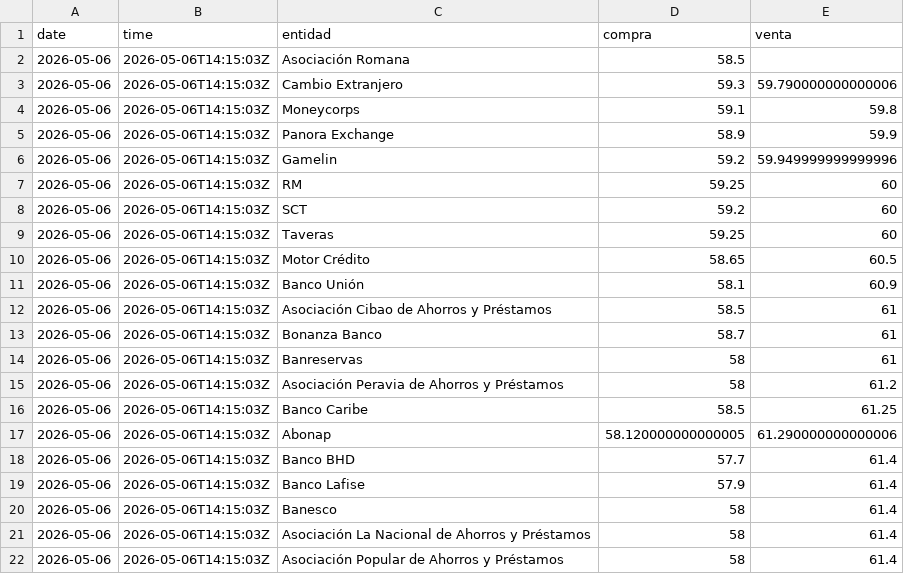
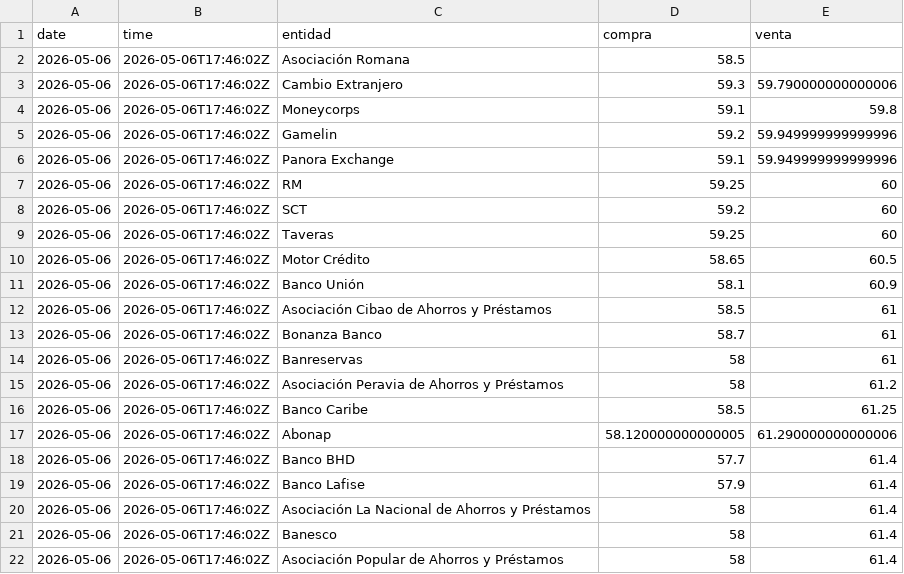
Before and after one commit to emilarmando03/webscraping-tc2, a CSV file: data/infodolar/csv/2026-05-06.csv, drawn as a sheet.

```diff
--- a/data/infodolar/csv/2026-05-06.csv
+++ b/data/infodolar/csv/2026-05-06.csv
@@ -1,22 +1,22 @@
 date,time,entidad,compra,venta
-2026-05-06,2026-05-06T14:15:03Z,Asociación Romana,58.5,
-2026-05-06,2026-05-06T14:15:03Z,Cambio Extranjero,59.3,59.790000000000006
-2026-05-06,2026-05-06T14:15:03Z,Moneycorps,59.1,59.8
-2026-05-06,2026-05-06T14:15:03Z,Panora Exchange,58.9,59.9
-2026-05-06,2026-05-06T14:15:03Z,Gamelin,59.2,59.949999999999996
-2026-05-06,2026-05-06T14:15:03Z,RM,59.25,60
-2026-05-06,2026-05-06T14:15:03Z,SCT,59.2,60
-2026-05-06,2026-05-06T14:15:03Z,Taveras,59.25,60
-2026-05-06,2026-05-06T14:15:03Z,Motor Crédito,58.65,60.5
-2026-05-06,2026-05-06T14:15:03Z,Banco Unión,58.1,60.9
-2026-05-06,2026-05-06T14:15:03Z,Asociación Cibao de Ahorros y Préstamos,58.5,61
-2026-05-06,2026-05-06T14:15:03Z,Bonanza Banco,58.7,61
-2026-05-06,2026-05-06T14:15:03Z,Banreservas,58,61
-2026-05-06,2026-05-06T14:15:03Z,Asociación Peravia de Ahorros y Préstamos,58,61.2
-2026-05-06,2026-05-06T14:15:03Z,Banco Caribe,58.5,61.25
-2026-05-06,2026-05-06T14:15:03Z,Abonap,58.120000000000005,61.290000000000006
-2026-05-06,2026-05-06T14:15:03Z,Banco BHD,57.7,61.4
-2026-05-06,2026-05-06T14:15:03Z,Banco Lafise,57.9,61.4
-2026-05-06,2026-05-06T14:15:03Z,Banesco,58,61.4
-2026-05-06,2026-05-06T14:15:03Z,Asociación La Nacional de Ahorros y Préstamos,58,61.4
-2026-05-06,2026-05-06T14:15:03Z,Asociación Popular de Ahorros y Préstamos,58,61.4
+2026-05-06,2026-05-06T17:46:02Z,Asociación Romana,58.5,
+2026-05-06,2026-05-06T17:46:02Z,Cambio Extranjero,59.3,59.790000000000006
+2026-05-06,2026-05-06T17:46:02Z,Moneycorps,59.1,59.8
+2026-05-06,2026-05-06T17:46:02Z,Gamelin,59.2,59.949999999999996
+2026-05-06,2026-05-06T17:46:02Z,Panora Exchange,59.1,59.949999999999996
+2026-05-06,2026-05-06T17:46:02Z,RM,59.25,60
+2026-05-06,2026-05-06T17:46:02Z,SCT,59.2,60
+2026-05-06,2026-05-06T17:46:02Z,Taveras,59.25,60
+2026-05-06,2026-05-06T17:46:02Z,Motor Crédito,58.65,60.5
+2026-05-06,2026-05-06T17:46:02Z,Banco Unión,58.1,60.9
+2026-05-06,2026-05-06T17:46:02Z,Asociación Cibao de Ahorros y Préstamos,58.5,61
+2026-05-06,2026-05-06T17:46:02Z,Bonanza Banco,58.7,61
+2026-05-06,2026-05-06T17:46:02Z,Banreservas,58,61
+2026-05-06,2026-05-06T17:46:02Z,Asociación Peravia de Ahorros y Préstamos,58,61.2
+2026-05-06,2026-05-06T17:46:02Z,Banco Caribe,58.5,61.25
+2026-05-06,2026-05-06T17:46:02Z,Abonap,58.120000000000005,61.290000000000006
+2026-05-06,2026-05-06T17:46:02Z,Banco BHD,57.7,61.4
+2026-05-06,2026-05-06T17:46:02Z,Banco Lafise,57.9,61.4
+2026-05-06,2026-05-06T17:46:02Z,Asociación La Nacional de Ahorros y Préstamos,58,61.4
+2026-05-06,2026-05-06T17:46:02Z,Banesco,58,61.4
+2026-05-06,2026-05-06T17:46:02Z,Asociación Popular de Ahorros y Préstamos,58,61.4
```
Also changed, not shown: data/from_banks/_historico_from_banks.csv, data/from_banks/csv/2026-05-06.csv, 7 other files.
